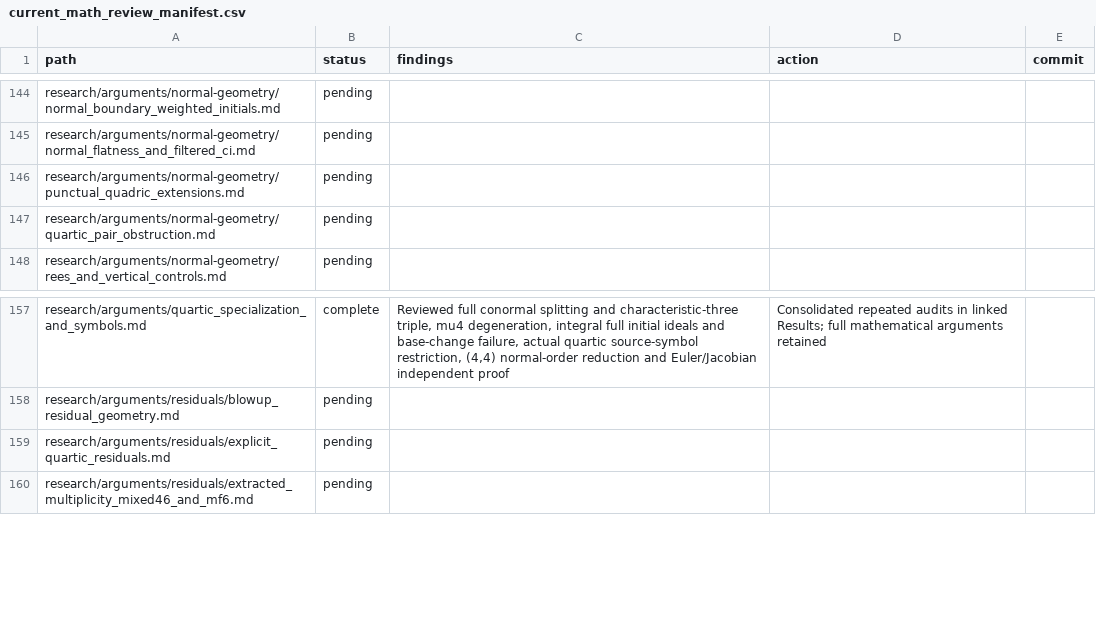
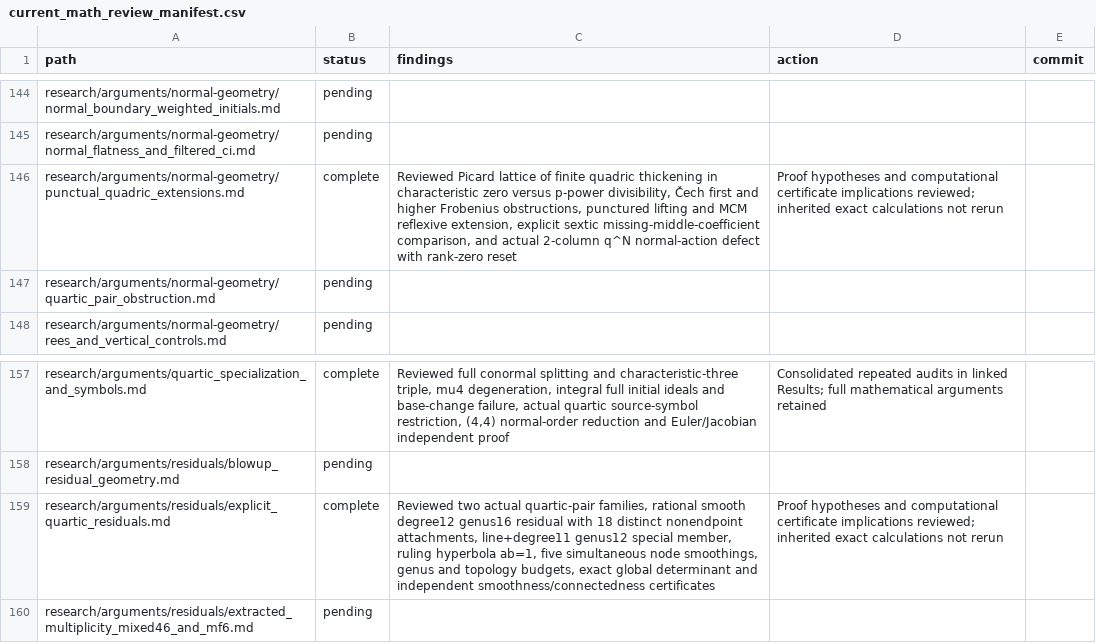
Before and after one commit to markluxton1/STCI, a CSV file: tmp/current_math_review_manifest.csv, drawn as a sheet; only a part is shown, gaps mark what is left out.

Commit message:
Complete punctual quadric Picard and actual quartic residual geometry reviews

```diff
--- a/tmp/current_math_review_manifest.csv
+++ b/tmp/current_math_review_manifest.csv
@@ -145,3 +145,3 @@ path,status,findings,action,commit
 "research/arguments/normal-geometry/normal_flatness_and_filtered_ci.md","pending","","",""
-"research/arguments/normal-geometry/punctual_quadric_extensions.md","pending","","",""
+"research/arguments/normal-geometry/punctual_quadric_extensions.md","complete","Reviewed Picard lattice of finite quadric thickening in characteristic zero versus p-power divisibility, Čech first and higher Frobenius obstructions, punctured lifting and MCM reflexive extension, explicit sextic missing-middle-coefficient comparison, and actual 2-column q^N normal-action defect with rank-zero reset","Proof hypotheses and computational certificate implications reviewed; inherited exact calculations not rerun",""
 "research/arguments/normal-geometry/quartic_pair_obstruction.md","pending","","",""
@@ -158,3 +158,3 @@ path,status,findings,action,commit
 "research/arguments/residuals/blowup_residual_geometry.md","pending","","",""
-"research/arguments/residuals/explicit_quartic_residuals.md","pending","","",""
+"research/arguments/residuals/explicit_quartic_residuals.md","complete","Reviewed two actual quartic-pair families, rational smooth degree12 genus16 residual with 18 distinct nonendpoint attachments, line+degree11 genus12 special member, ruling hyperbola ab=1, five simultaneous node smoothings, genus and topology budgets, exact global determinant and independent smoothness/connectedness certificates","Proof hypotheses and computational certificate implications reviewed; inherited exact calculations not rerun",""
 "research/arguments/residuals/extracted_multiplicity_mixed46_and_mf6.md","pending","","",""
```
